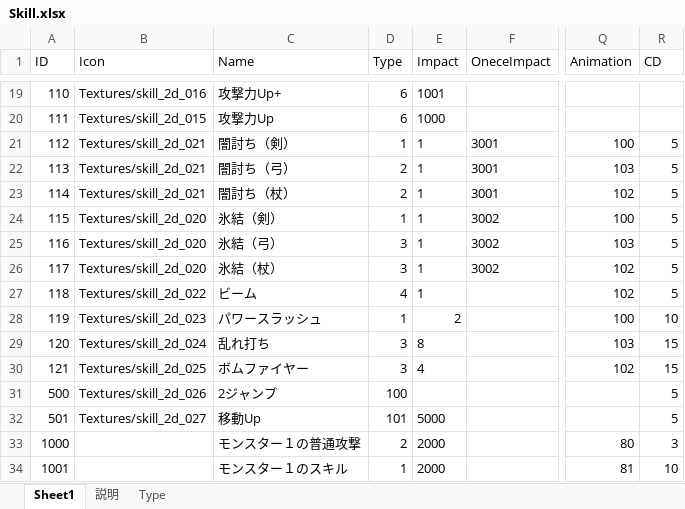
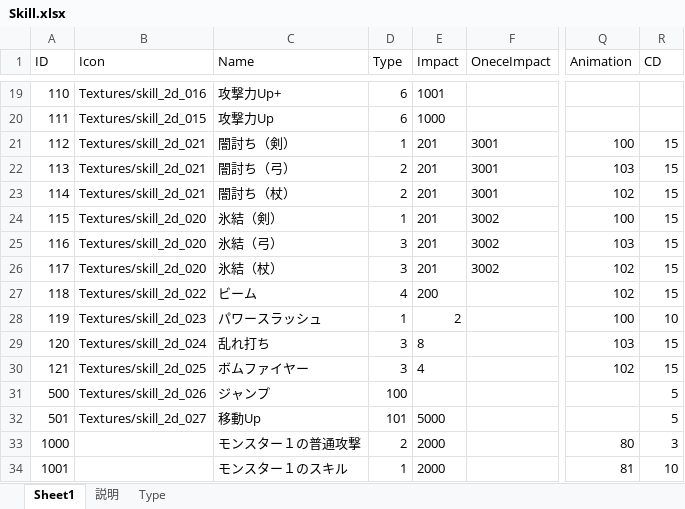
Before and after one commit to jobcrowngame/CraftStory, an Excel workbook: Config/Excel/Skill.xlsx, sheet Sheet1, drawn as a sheet; only a part is shown, gaps mark what is left out; values as stored, in another font and other column widths than the file's, no borders; table styles not drawn; the diff names each change by its address in the sheet, - before the commit and + after, or states it on an @@ line.

```diff
--- a/Config/Excel/Skill.xlsx (sheet Sheet1)
+++ b/Config/Excel/Skill.xlsx (sheet Sheet1)
-E21:E26 (Impact): 1
+E21:E26 (Impact): 201
-R21:R27 (CD): 5
+R21:R27 (CD): 15
-E27 (Impact): 1
+E27 (Impact): 200
-C31 (Name): 2ジャンプ
+C31 (Name): ジャンプ
```
Also changed, not shown: Config/Excel/Impact.xlsx, 2 other files.
